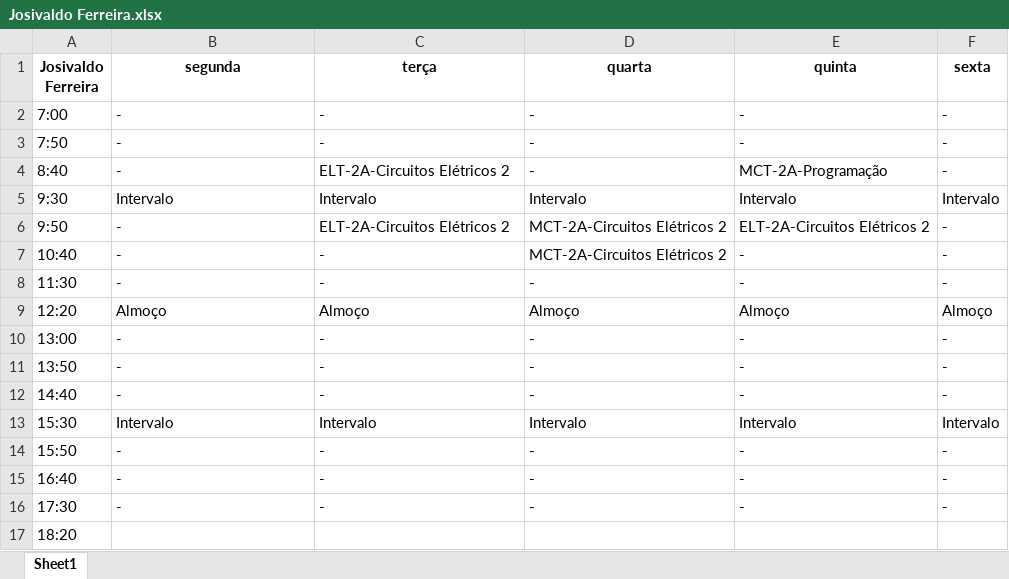
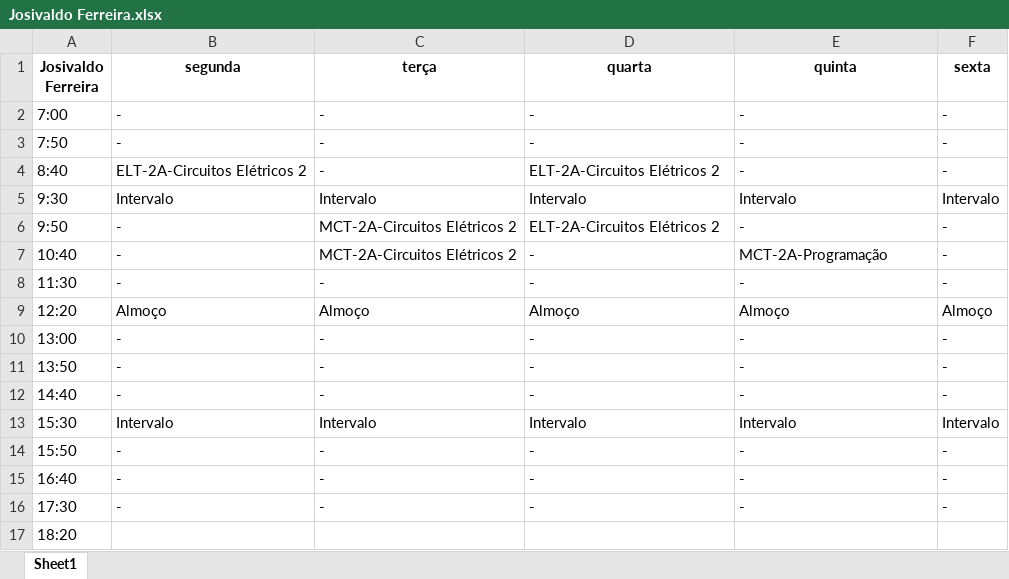
Before and after one commit to TulioHRC/Horarios-CEFET, an Excel workbook: data/teacher/Josivaldo Ferreira.xlsx, sheet Sheet1, drawn as a sheet; values as stored, in another font and other column widths than the file's, no borders; the diff names each change by its address in the sheet, - before the commit and + after, or states it on an @@ line.

```diff
--- a/data/teacher/Josivaldo Ferreira.xlsx (sheet Sheet1)
+++ b/data/teacher/Josivaldo Ferreira.xlsx (sheet Sheet1)
-B4 (segunda): -
+B4 (segunda): ELT-2A-Circuitos Elétricos 2
-C4 (terça): ELT-2A-Circuitos Elétricos 2
+C4 (terça): -
-D4 (quarta): -
+D4 (quarta): ELT-2A-Circuitos Elétricos 2
-E4 (quinta): MCT-2A-Programação
+E4 (quinta): -
-C6 (terça): ELT-2A-Circuitos Elétricos 2
+C6 (terça): MCT-2A-Circuitos Elétricos 2
-D6 (quarta): MCT-2A-Circuitos Elétricos 2
+D6 (quarta): ELT-2A-Circuitos Elétricos 2
-E6 (quinta): ELT-2A-Circuitos Elétricos 2
+E6 (quinta): -
-C7 (terça): -
+C7 (terça): MCT-2A-Circuitos Elétricos 2
-D7 (quarta): MCT-2A-Circuitos Elétricos 2
+D7 (quarta): -
-E7 (quinta): -
+E7 (quinta): MCT-2A-Programação
```
Also changed, not shown: data/teacher/Andre Lucca.xlsx, data/teacher/José Ferreira.xlsx, 33 other files.
